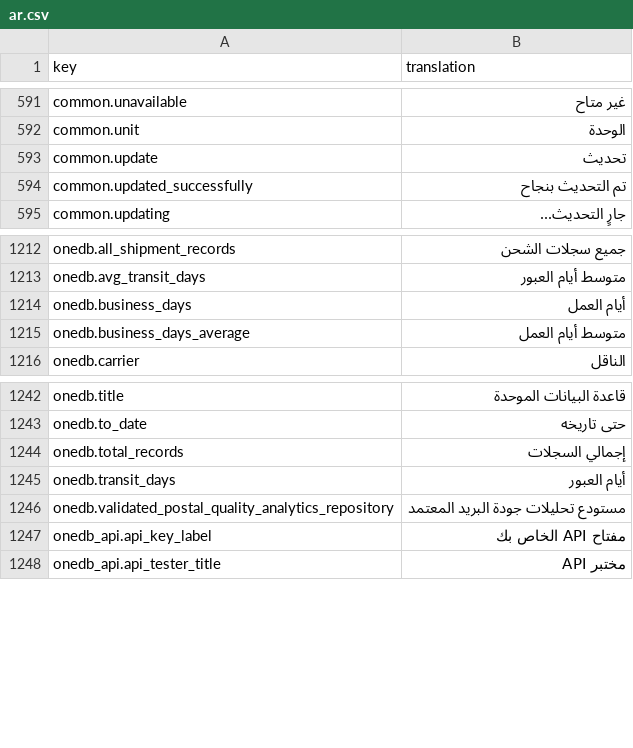
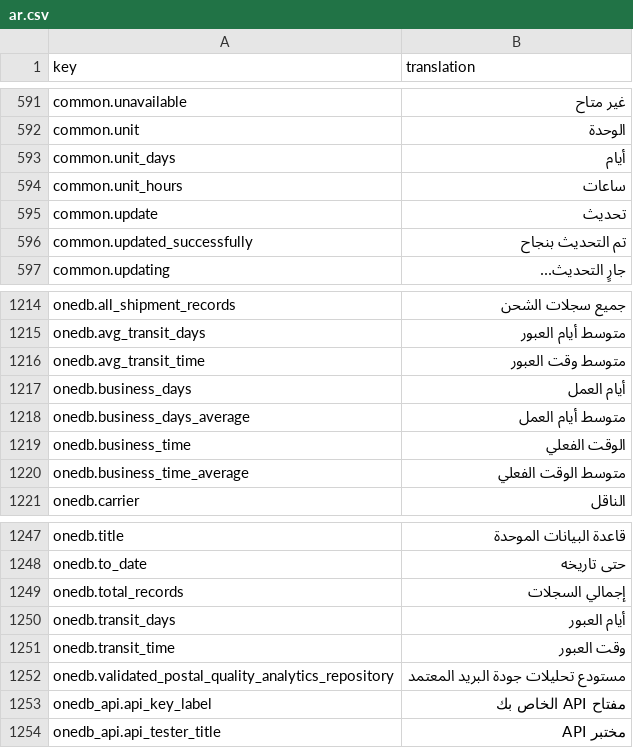
Before and after one commit to IgnacioFernandezSoriano/ONEMS, a CSV file: public/locales/ar.csv, drawn as a sheet; only a part is shown, gaps mark what is left out.

```diff
--- a/public/locales/ar.csv
+++ b/public/locales/ar.csv
@@ -592,2 +592,4 @@ common.unavailable,غير متاح
 common.unit,الوحدة
+common.unit_days,أيام
+common.unit_hours,ساعات
 common.update,تحديث
@@ -1213,4 +1215,7 @@ onedb.all_shipment_records,جميع سجلات الشحن
 onedb.avg_transit_days,متوسط أيام العبور
+onedb.avg_transit_time,متوسط وقت العبور
 onedb.business_days,أيام العمل
 onedb.business_days_average,متوسط أيام العمل
+onedb.business_time,الوقت الفعلي
+onedb.business_time_average,متوسط الوقت الفعلي
 onedb.carrier,الناقل
@@ -1245,2 +1250,3 @@ onedb.total_records,إجمالي السجلات
 onedb.transit_days,أيام العبور
+onedb.transit_time,وقت العبور
 onedb.validated_postal_quality_analytics_repository,مستودع تحليلات جودة البريد المعتمد
```
Also changed, not shown: public/locales/en.csv, public/locales/es.csv, 5 other files.
